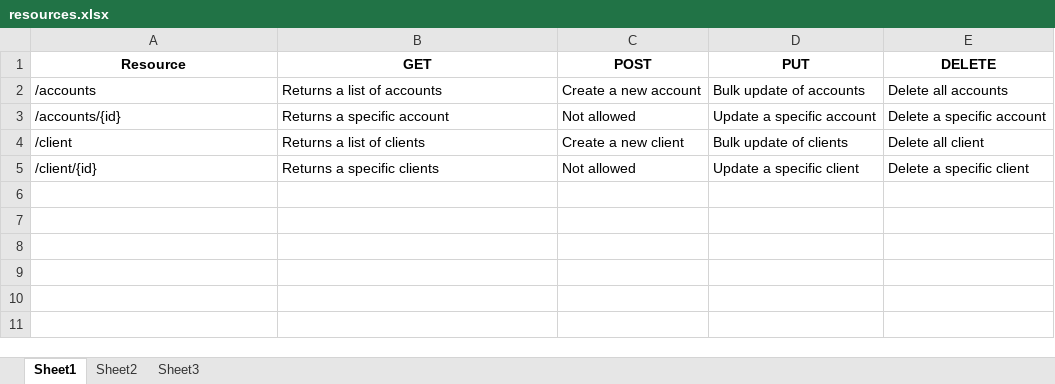
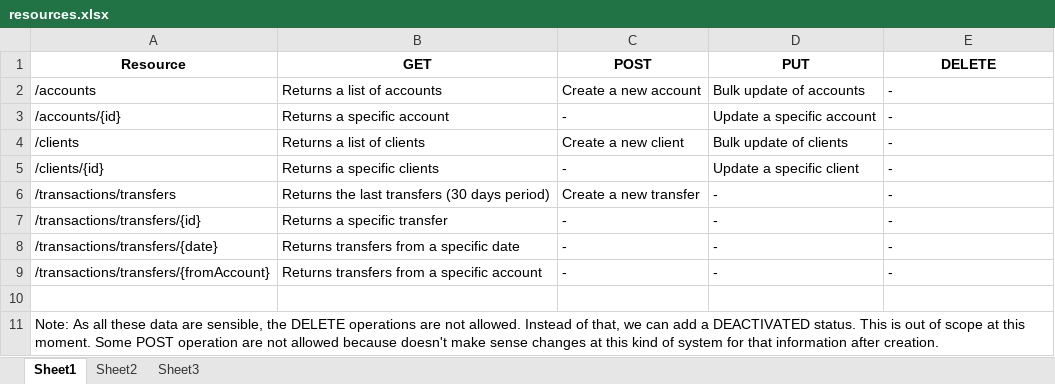
Before and after one commit to ericrommel/backend-test, an Excel workbook: resources.xlsx, sheet Sheet1, drawn as a sheet; values as stored, in another font and other column widths than the file's, no borders; the diff names each change by its address in the sheet, - before the commit and + after, or states it on an @@ line.

Commit message:
Added transactions and its handling

```diff
--- a/resources.xlsx (sheet Sheet1)
+++ b/resources.xlsx (sheet Sheet1)
-E2 (DELETE): Delete all accounts
+E2 (DELETE): -
-C3 (POST): Not allowed
+C3 (POST): -
-E3 (DELETE): Delete a specific account
+E3 (DELETE): -
-A4 (Resource): /client
+A4 (Resource): /clients
-E4 (DELETE): Delete all client
+E4 (DELETE): -
-A5 (Resource): /client/{id}
+A5 (Resource): /clients/{id}
-C5 (POST): Not allowed
+C5 (POST): -
-E5 (DELETE): Delete a specific client
+E5 (DELETE): -
+row 6: /transactions/transfers | Returns the last transfers (30 days period) | Create a new transfer | - | -
+row 7: /transactions/transfers/{id} | Returns a specific transfer | - | - | -
+row 8: /transactions/transfers/{date} | Returns transfers from a specific date | - | - | -
+row 9: /transactions/transfers/{fromAccount} | Returns transfers from a specific account | - | - | -
+row 10: (empty)
+row 11: Note: As all these data are sensible, the DELETE operations are not allowed. Instead of that, we can add a DEACTIVATED status. This is out of scope at this moment. Some POST operation are not allowed because doesn't make sense changes at this kind of system for that information after creation.
```
Also changed, not shown: 18 other files.
